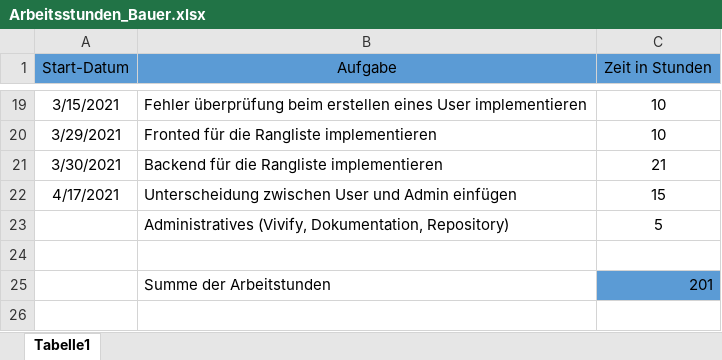
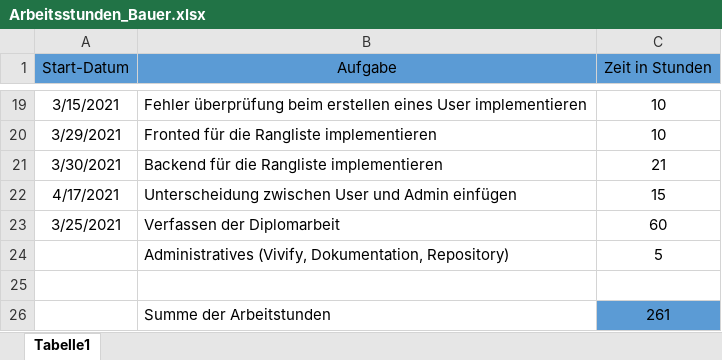
Before and after one commit to Shooteger/da_schrift, an Excel workbook: Arbeitsstunden_Bauer.xlsx, sheet Tabelle1, drawn as a sheet; only a part is shown, gaps mark what is left out; values as stored, in another font and other column widths than the file's, no borders; addresses are those after the commit; the diff names each change by its address in the sheet, - before the commit and + after, or states it on an @@ line.

Commit message:
+ Stuff

```diff
--- a/Arbeitsstunden_Bauer.xlsx (sheet Tabelle1)
+++ b/Arbeitsstunden_Bauer.xlsx (sheet Tabelle1)
+row 23: 3/25/2021 | Verfassen der Diplomarbeit | 60
-C26 (Zeit in Stunden): 201
+C26 (Zeit in Stunden): 261
-C26 alignment: right
+C26 alignment: center
```
